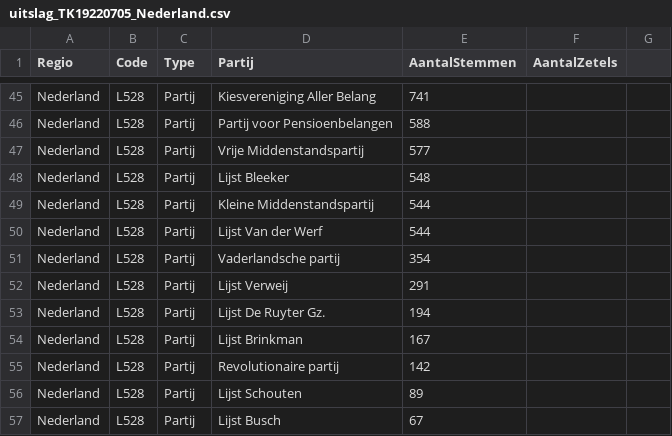
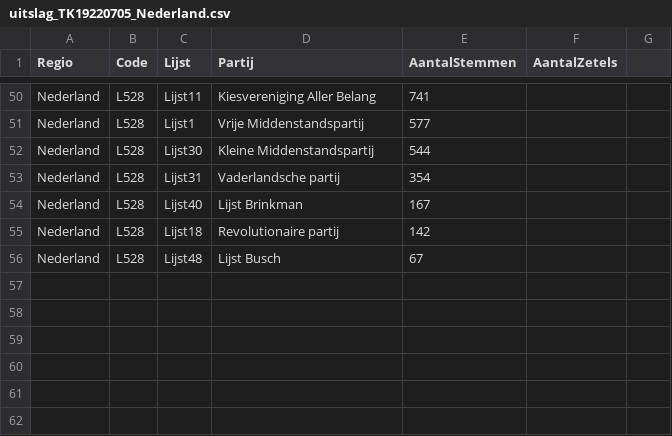
Before and after one commit to squell/electionchecker, a CSV file: data/uitslag_TK19220705_Nederland.csv, drawn as a sheet; only a part is shown, gaps mark what is left out; removed rows and columns are numbered as before the commit, all else as after; the diff covers the shown part only; the diff names each change by its address in the sheet, - before the commit and + after, or states it on an @@ line.

Commit message:
replace 1922 results with the official results published in the Staatscourant:
"Nederlandsche staatscourant". 19-07-1922. https://resolver.kb.nl/resolve?urn=MMKB08:000178343:mpeg21:p019

```diff
--- a/data/uitslag_TK19220705_Nederland.csv
+++ b/data/uitslag_TK19220705_Nederland.csv
-C1: Type
+C1: Lijst
-C50 (Lijst): Partij
+C50 (Lijst): Lijst11
-row 46: Nederland | L528 | Partij | Partij voor Pensioenbelangen | 588
-C51 (Lijst): Partij
+C51 (Lijst): Lijst1
-row 48: Nederland | L528 | Partij | Lijst Bleeker | 548
-C52 (Lijst): Partij
+C52 (Lijst): Lijst30
-row 50: Nederland | L528 | Partij | Lijst Van der Werf | 544
-C53 (Lijst): Partij
+C53 (Lijst): Lijst31
-row 52: Nederland | L528 | Partij | Lijst Verweij | 291
-row 53: Nederland | L528 | Partij | Lijst De Ruyter Gz. | 194
-C54 (Lijst): Partij
+C54 (Lijst): Lijst40
-C55 (Lijst): Partij
+C55 (Lijst): Lijst18
-row 56: Nederland | L528 | Partij | Lijst Schouten | 89
-C56 (Lijst): Partij
+C56 (Lijst): Lijst48
```
Also changed, not shown: 8 added rows, 3 removed rows and 53 edited cells elsewhere in this file.
